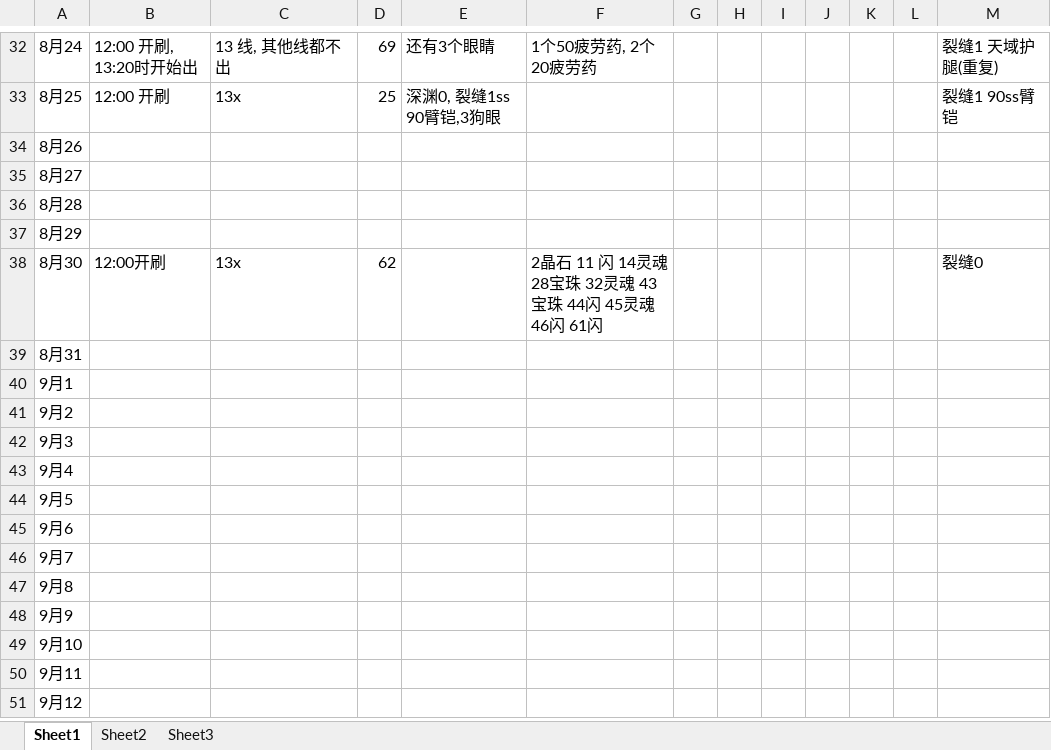
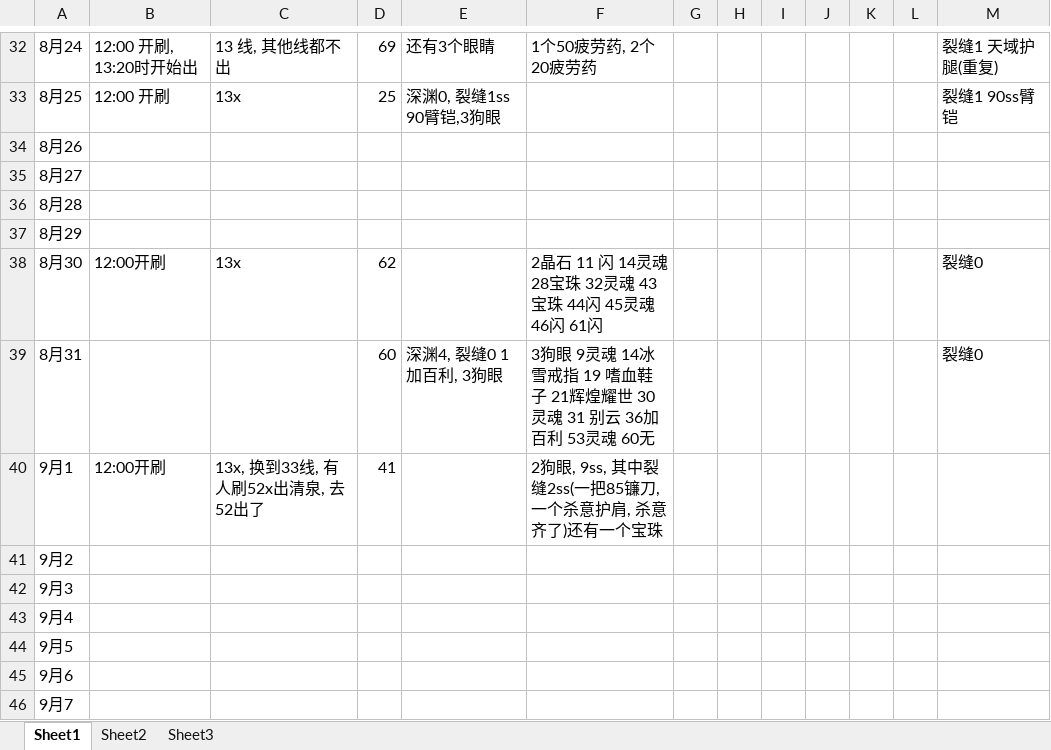
Before and after one commit to PickMio/dnf_log, an Excel workbook: dnf_log.xlsx, sheet Sheet1, drawn as a sheet; only a part is shown, gaps mark what is left out; the shorter side is filled out with more unchanged rows; values as stored, in another font and other column widths than the file's, no borders; charts and pictures not drawn; the diff names each change by its address in the sheet, - before the commit and + after, or states it on an @@ line.

```diff
--- a/dnf_log.xlsx (sheet Sheet1)
+++ b/dnf_log.xlsx (sheet Sheet1)
-D39: (empty)
+D39: 60
-E39: (empty)
+E39: 深渊4, 裂缝0 1加百利, 3狗眼
-F39: (empty)
+F39: 3狗眼 9灵魂 14冰雪戒指 19 嗜血鞋子 21辉煌耀世 30灵魂 31 别云 36加百利 53灵魂 60无
-M39: (empty)
+M39: 裂缝0
-B40: (empty)
+B40: 12:00开刷
-C40: (empty)
+C40: 13x, 换到33线, 有人刷52x出清泉, 去52出了
-D40: (empty)
+D40: 41
-F40: (empty)
+F40: 2狗眼, 9ss, 其中裂缝2ss(一把85镰刀, 一个杀意护肩, 杀意齐了)还有一个宝珠
```
Also changed, not shown: charts or pictures, 12 other files.
